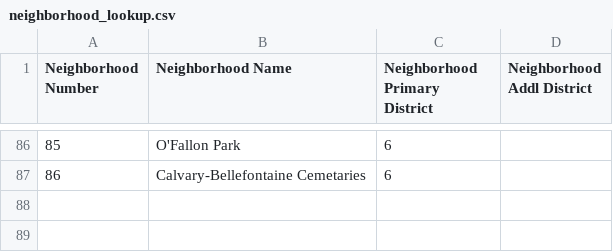
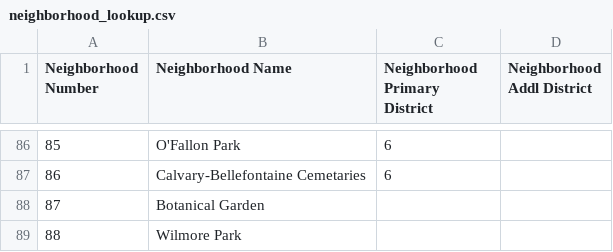
Before and after one commit to kylesykes/stl-crime-data, a CSV file: neighborhood_lookup.csv, drawn as a sheet; only a part is shown, gaps mark what is left out.

Commit message:
Added in missing values from table
The FAQ PDF table was missing neighborhood values 87-88, which
correspond to Botanical Garden and Wilmore Park resp.

Still unsure what Primary District for these are, so leaving
blank until we are sure.

```diff
--- a/neighborhood_lookup.csv
+++ b/neighborhood_lookup.csv
@@ -87 +87,3 @@ Neighborhood Number,Neighborhood Name,Neighborhood Primary District,Neighborhood
 86,Calvary-Bellefontaine Cemetaries,6,
+87,Botanical Garden,,
+88,Wilmore Park,,
```
